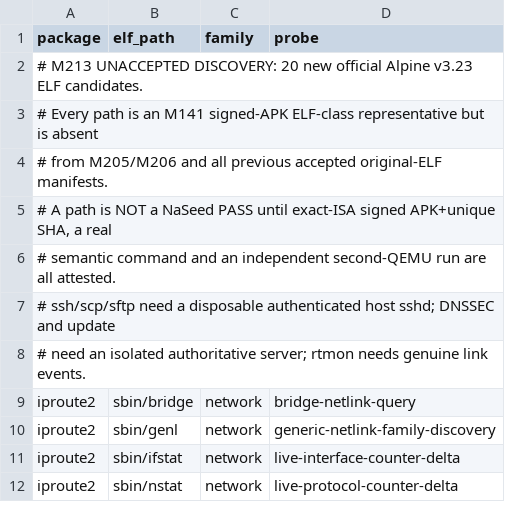
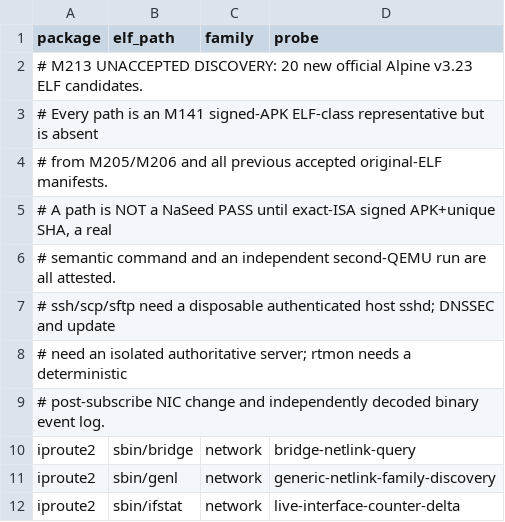
Before and after one commit to yituanxing/na-seed, a TSV file: scripts/m213-candidate-elfs.tsv, drawn as a sheet; only a part is shown; the shorter side is filled out with more unchanged rows.

Commit message:
M215: genuine Netlink blocking receives and five-original-ELF pilot
- Preserve original Netlink receive iov/name snapshots across blocked Task
  continuation, pin OpenFile over fd reuse, honor MSG_DONTWAIT/O_NONBLOCK.
- Wake on Netlink input/ENOBUFS, release on EINTR/exit, retain read(2) path.
- Add original signed Alpine genl nlctrl positive/negative semantic probe.
- Stage five genuine M213 ELFs from two official APK owners for focused
  first/reopen x86 native QEMU, real APK+ELF SHA and ext4/fsck attestation.
- Pause M201/M202/M203 desktop workflows (manual dispatch only).
- M215 workflow push triggers only on its own YAML for this one native pilot.

Host foundation, M205/M206/M213/M215, Linux pipe and ABI tests pass;
original M215 QEMU five-of-five remains unverified until Actions completes.

```diff
--- a/scripts/m213-candidate-elfs.tsv
+++ b/scripts/m213-candidate-elfs.tsv
@@ -7,3 +7,4 @@ package	elf_path	family	probe
 # ssh/scp/sftp need a disposable authenticated host sshd; DNSSEC and update
-# need an isolated authoritative server; rtmon needs genuine link events.
+# need an isolated authoritative server; rtmon needs a deterministic
+# post-subscribe NIC change and independently decoded binary event log.
 iproute2	sbin/bridge	network	bridge-netlink-query
```
Also changed, not shown: 29 other files.
